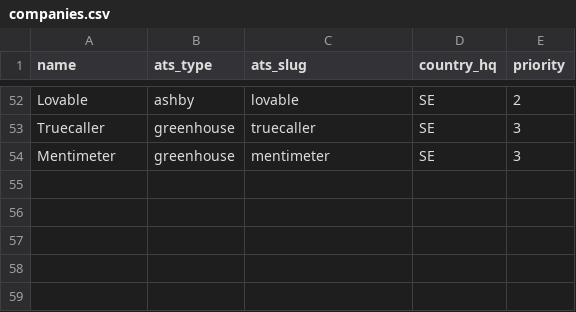
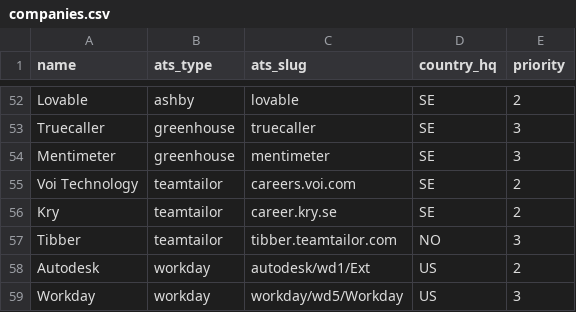
Before and after one commit to tomtomtomdev/Beacon, a CSV file: seeds/companies.csv, drawn as a sheet; only a part is shown, gaps mark what is left out.

```diff
--- a/seeds/companies.csv
+++ b/seeds/companies.csv
@@ -54 +54,6 @@ Truecaller,greenhouse,truecaller,SE,3
 Mentimeter,greenhouse,mentimeter,SE,3
+Voi Technology,teamtailor,careers.voi.com,SE,2
+Kry,teamtailor,career.kry.se,SE,2
+Tibber,teamtailor,tibber.teamtailor.com,NO,3
+Autodesk,workday,autodesk/wd1/Ext,US,2
+Workday,workday,workday/wd5/Workday,US,3
```
Also changed, not shown: 29 other files.
